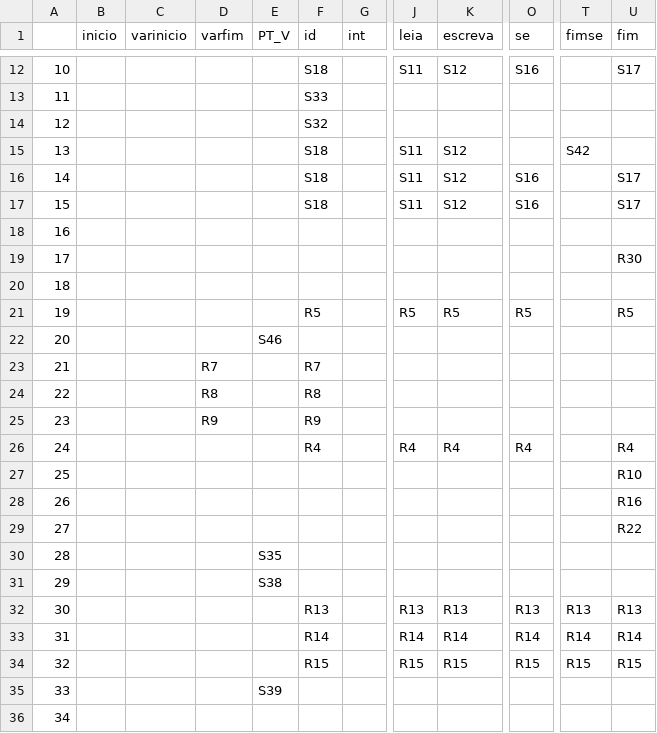
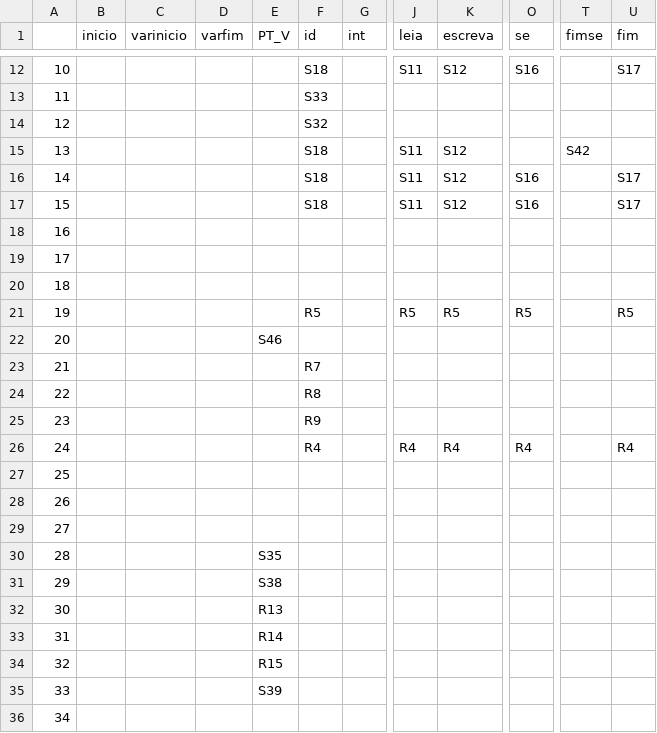
Before and after one commit to AjJordy/Compilers, a CSV file: terminals.csv, drawn as a sheet; only a part is shown, gaps mark what is left out; the diff covers the shown part only; the diff names each change by its address in the sheet, - before the commit and + after, or states it on an @@ line.

Commit message:
Add files via upload

```diff
--- a/terminals.csv
+++ b/terminals.csv
-U19 (fim): R30
+U19 (fim): (empty)
-D23 (varfim): R7
+D23 (varfim): (empty)
-D24 (varfim): R8
+D24 (varfim): (empty)
-D25 (varfim): R9
+D25 (varfim): (empty)
-U27 (fim): R10
+U27 (fim): (empty)
-U28 (fim): R16
+U28 (fim): (empty)
-U29 (fim): R22
+U29 (fim): (empty)
-E32 (PT_V): (empty)
+E32 (PT_V): R13
-F32 (id): R13
+F32 (id): (empty)
-J32 (leia): R13
+J32 (leia): (empty)
-K32 (escreva): R13
+K32 (escreva): (empty)
-O32 (se): R13
+O32 (se): (empty)
-T32 (fimse): R13
+T32 (fimse): (empty)
-U32 (fim): R13
+U32 (fim): (empty)
-E33 (PT_V): (empty)
+E33 (PT_V): R14
-F33 (id): R14
+F33 (id): (empty)
-J33 (leia): R14
+J33 (leia): (empty)
-K33 (escreva): R14
+K33 (escreva): (empty)
-O33 (se): R14
+O33 (se): (empty)
-T33 (fimse): R14
+T33 (fimse): (empty)
-U33 (fim): R14
+U33 (fim): (empty)
-E34 (PT_V): (empty)
+E34 (PT_V): R15
-F34 (id): R15
+F34 (id): (empty)
-J34 (leia): R15
+J34 (leia): (empty)
-K34 (escreva): R15
+K34 (escreva): (empty)
-O34 (se): R15
+O34 (se): (empty)
-T34 (fimse): R15
+T34 (fimse): (empty)
-U34 (fim): R15
+U34 (fim): (empty)
```
Also changed, not shown: 14 edited cells elsewhere in this file.
